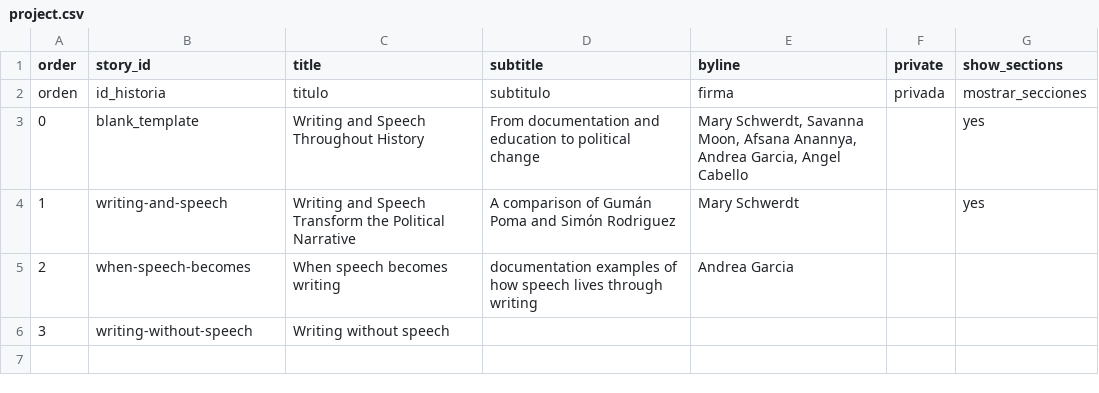
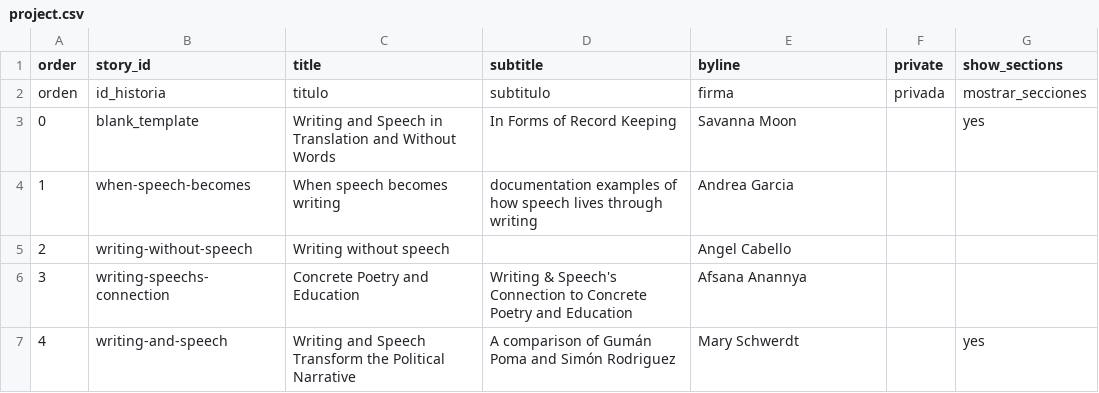
Before and after one commit to savimoon305/finalproject, a CSV file: telar-content/spreadsheets/project.csv, drawn as a sheet.

```diff
--- a/telar-content/spreadsheets/project.csv
+++ b/telar-content/spreadsheets/project.csv
@@ -2,5 +2,6 @@ order,story_id,title,subtitle,byline,private,show_sections
 orden,id_historia,titulo,subtitulo,firma,privada,mostrar_secciones
-0,blank_template,Writing and Speech Throughout History,From documentation and education to political change,"Mary Schwerdt, Savanna Moon, Afsana Anannya, Andrea Garcia, Angel Cabello",,yes
-1,writing-and-speech,Writing and Speech Transform the Political Narrative,A comparison of Gumán Poma and Simón Rodriguez,Mary Schwerdt,,yes
-2,when-speech-becomes,When speech becomes writing,documentation examples of how speech lives through writing,Andrea Garcia,,
-3,writing-without-speech,Writing without speech,,,,
+0,blank_template,Writing and Speech in Translation and Without Words,In Forms of Record Keeping,Savanna Moon,,yes
+1,when-speech-becomes,When speech becomes writing,documentation examples of how speech lives through writing,Andrea Garcia,,
+2,writing-without-speech,Writing without speech,,Angel Cabello,,
+3,writing-speechs-connection,Concrete Poetry and Education,Writing & Speech's Connection to Concrete Poetry and Education,Afsana Anannya,,
+4,writing-and-speech,Writing and Speech Transform the Political Narrative,A comparison of Gumán Poma and Simón Rodriguez,Mary Schwerdt,,yes
```
Also changed, not shown: telar-content/spreadsheets/blank_template.csv, 4 other files.
